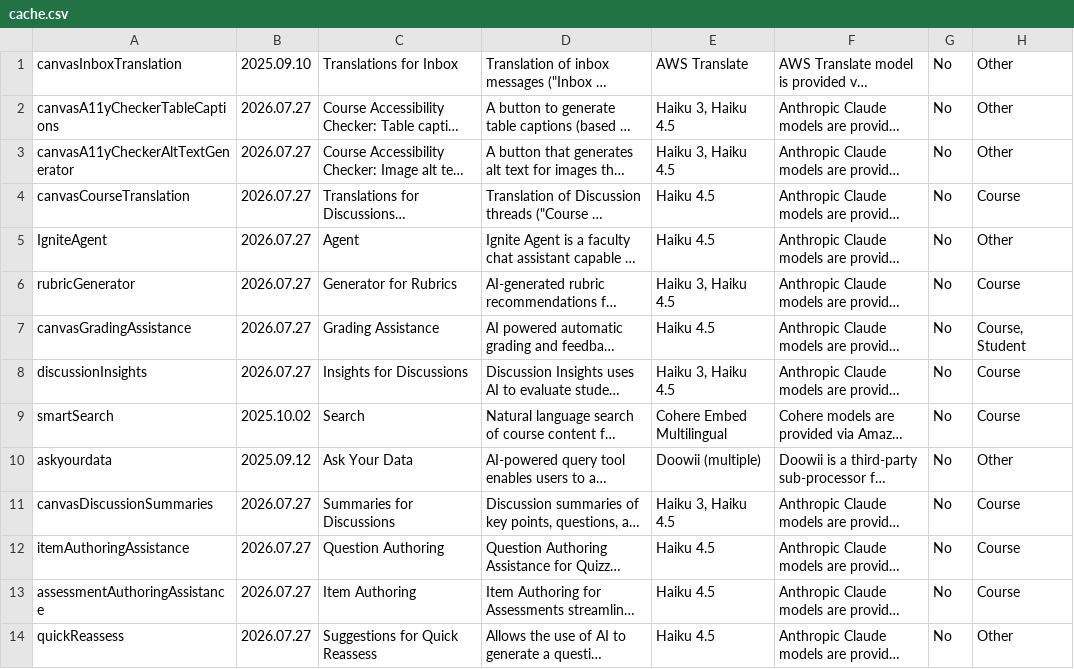
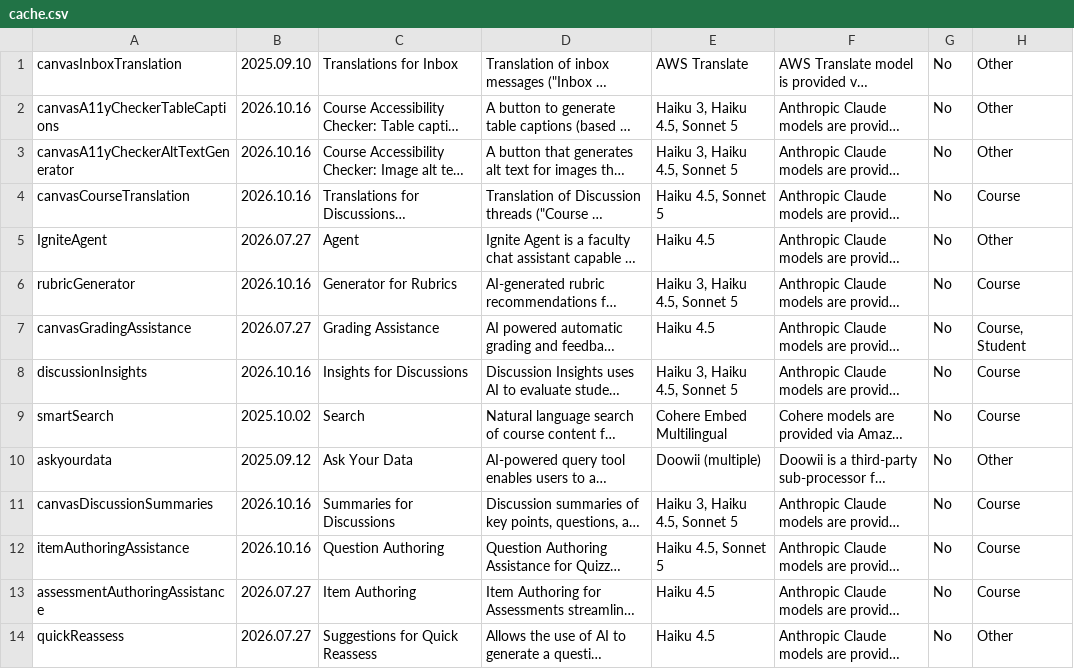
Before and after one commit to instructure/instructure.ai, a CSV file: packages/aiinfo/cache/cache.csv, drawn as a sheet; only a part is shown; long unchanged cells end in …; the diff names each change by its address in the sheet, - before the commit and + after, or states it on an @@ line.

Commit message:
chore(aiinfo): release 2.11.20 (#231)
* chore(aiinfo): refresh October sheet data

* @instructure.ai/aiinfo@2.11.20

```diff
--- a/packages/aiinfo/cache/cache.csv
+++ b/packages/aiinfo/cache/cache.csv
-B2:B4: 2026.07.27
+B2:B4: 2026.10.16
-E2:E3: Haiku 3, Haiku 4.5
+E2:E3: Haiku 3, Haiku 4.5, Sonnet 5
-E4: Haiku 4.5
+E4: Haiku 4.5, Sonnet 5
-B6: 2026.07.27
+B6: 2026.10.16
-E6: Haiku 3, Haiku 4.5
+E6: Haiku 3, Haiku 4.5, Sonnet 5
-B8: 2026.07.27
+B8: 2026.10.16
-E8: Haiku 3, Haiku 4.5
+E8: Haiku 3, Haiku 4.5, Sonnet 5
-B11:B12: 2026.07.27
+B11:B12: 2026.10.16
-E11: Haiku 3, Haiku 4.5
+E11: Haiku 3, Haiku 4.5, Sonnet 5
-E12: Haiku 4.5
+E12: Haiku 4.5, Sonnet 5
```
Also changed, not shown: 12 other files.
